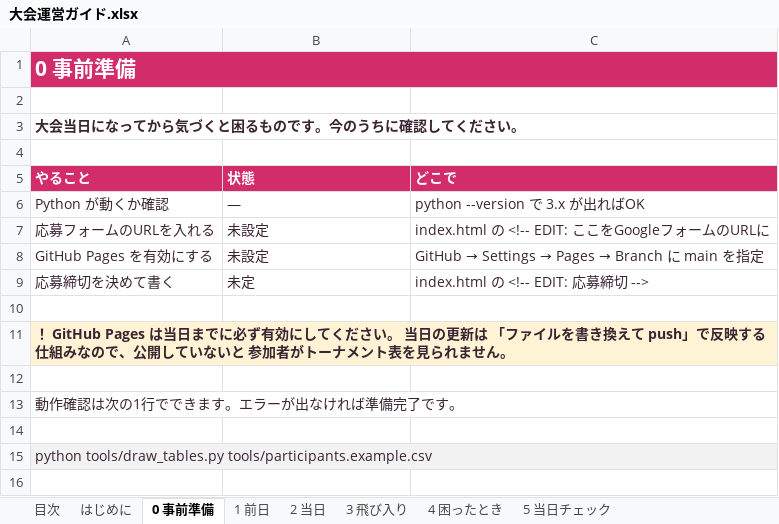
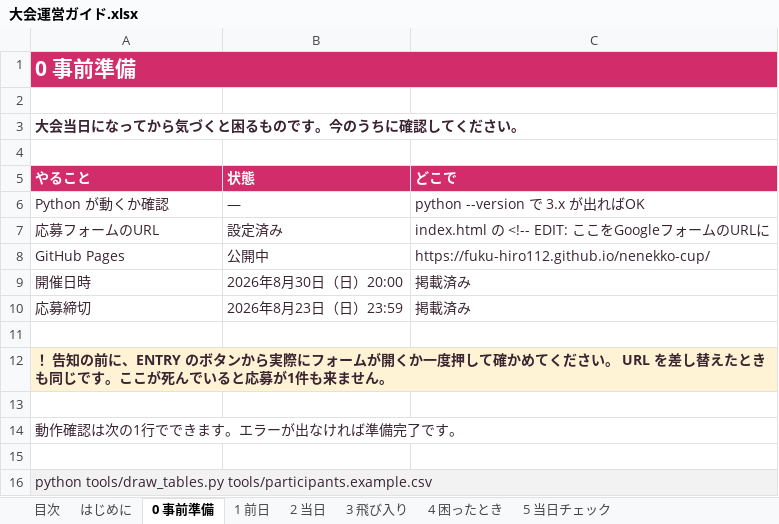
Before and after one commit to Fuku-hiro112/nenekko-cup, an Excel workbook: docs/大会運営ガイド.xlsx, sheet 0 事前準備, drawn as a sheet; values as stored, in another font and other column widths than the file's, no borders; removed rows and columns are numbered as before the commit, all else as after; the diff names each change by its address in the sheet, - before the commit and + after, or states it on an @@ line.

```diff
--- a/docs/大会運営ガイド.xlsx (sheet 0 事前準備)
+++ b/docs/大会運営ガイド.xlsx (sheet 0 事前準備)
-A7 (やること): 応募フォームのURLを入れる
+A7 (やること): 応募フォームのURL
-B7 (状態): 未設定
+B7 (状態): 設定済み
-row 8: GitHub Pages を有効にする | 未設定 | GitHub → Settings → Pages → Branch に main を指定
-row 9: 応募締切を決めて書く | 未定 | index.html の <!-- EDIT: 応募締切 -->
+row 8: GitHub Pages | 公開中 | https://fuku-hiro112.github.io/nenekko-cup/
+row 9: 開催日時 | 2026年8月30日（日）20:00 | 掲載済み
+row 10: 応募締切 | 2026年8月23日（日）23:59 | 掲載済み
-A12 (やること): ！ GitHub Pages は当日までに必ず有効にしてください。 当日の更新は 「ファイルを書き換えて push」で反映する仕組みなので、公開していないと 参加者がトーナメント表を見られません。
+A12 (やること): ！ 告知の前に、ENTRY のボタンから実際にフォームが開くか一度押して確かめてください。 URL を差し替えたときも同じです。ここが死んでいると応募が1件も来ません。
```
Also changed, not shown: 6 other files.
